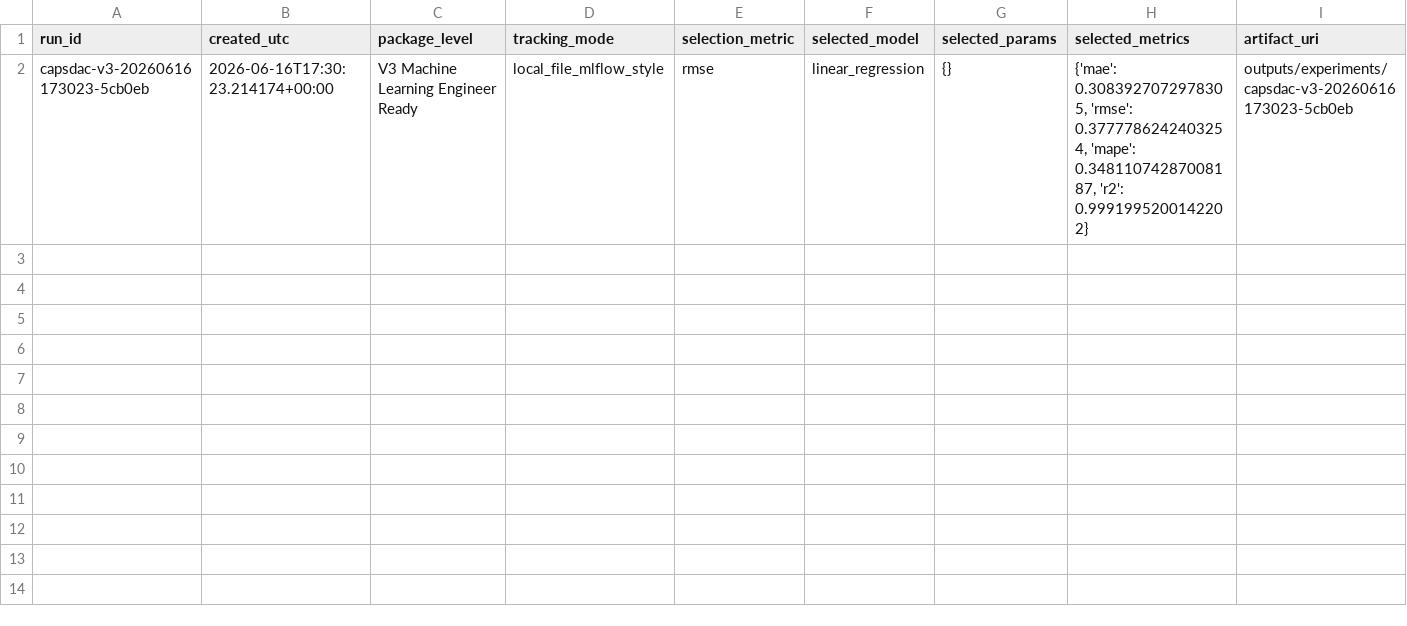
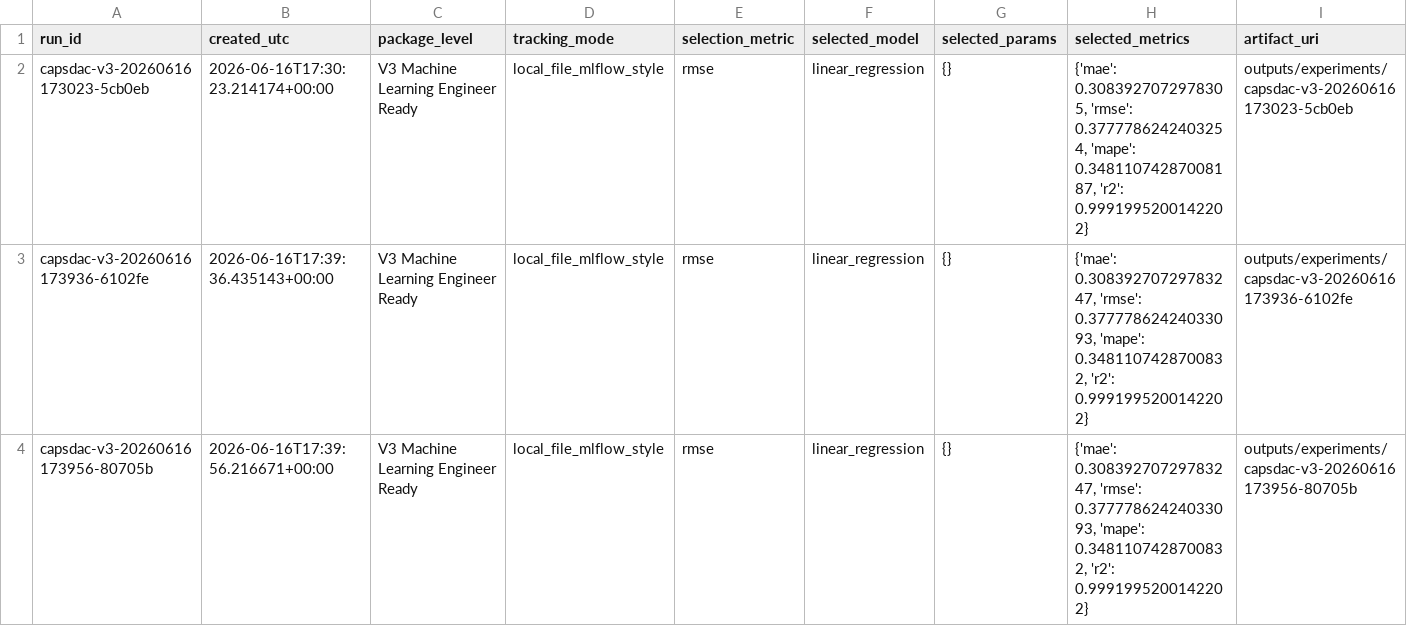
Before and after one commit to zhangyu027/capsdac-ml-pipeline-v3, a CSV file: outputs/experiments/runs.csv, drawn as a sheet; the diff names each change by its address in the sheet, - before the commit and + after, or states it on an @@ line.

```diff
--- a/outputs/experiments/runs.csv
+++ b/outputs/experiments/runs.csv
+row 3: capsdac-v3-20260616173936-6102fe | 2026-06-16T17:39:36.435143+00:00 | V3 Machine Learning Engineer Ready | local_file_mlflow_style | rmse | linear_regression | {} | {'mae': 0.30839270729783247, 'rmse': 0.37777862424033093, 'mape': 0.3481107428700832, 'r2': 0.9991995200142202} | outputs/experiments/capsdac-v3-20260616173936-6102fe
+row 4: capsdac-v3-20260616173956-80705b | 2026-06-16T17:39:56.216671+00:00 | V3 Machine Learning Engineer Ready | local_file_mlflow_style | rmse | linear_regression | {} | {'mae': 0.30839270729783247, 'rmse': 0.37777862424033093, 'mape': 0.3481107428700832, 'r2': 0.9991995200142202} | outputs/experiments/capsdac-v3-20260616173956-80705b
```
Also changed, not shown: data/processed/monthly_enrollment_features.csv, 12 other files.
